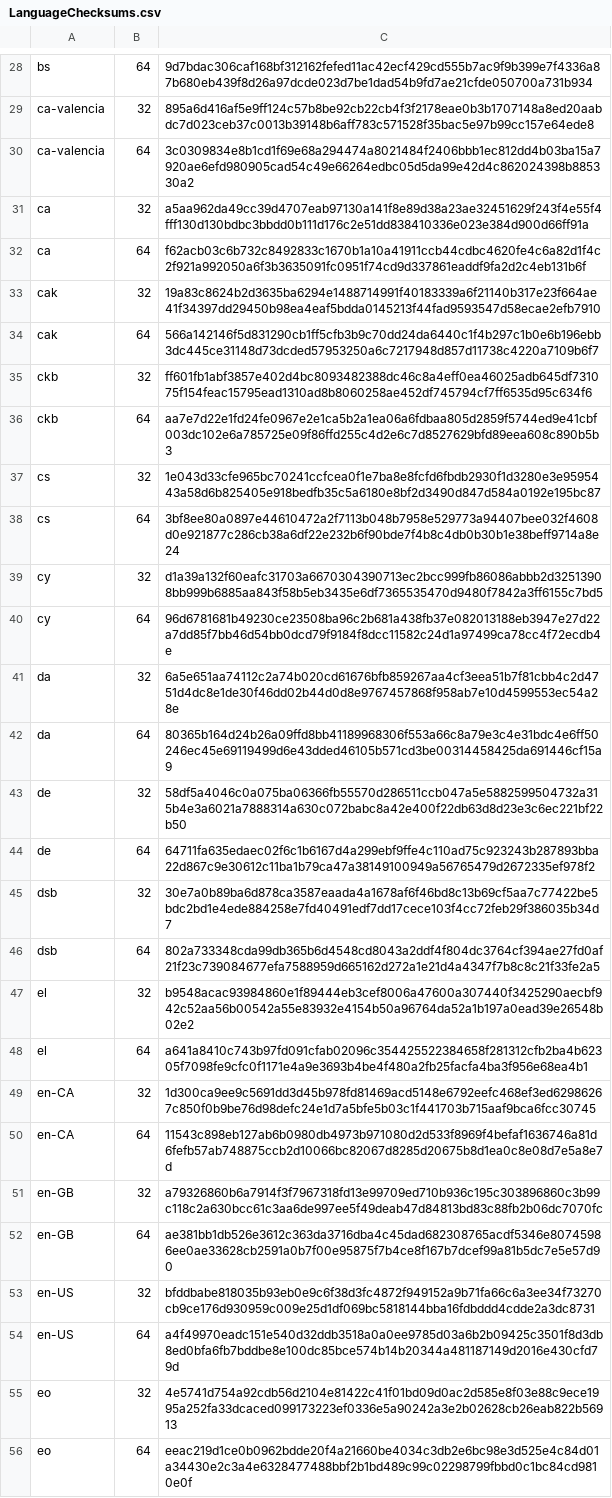
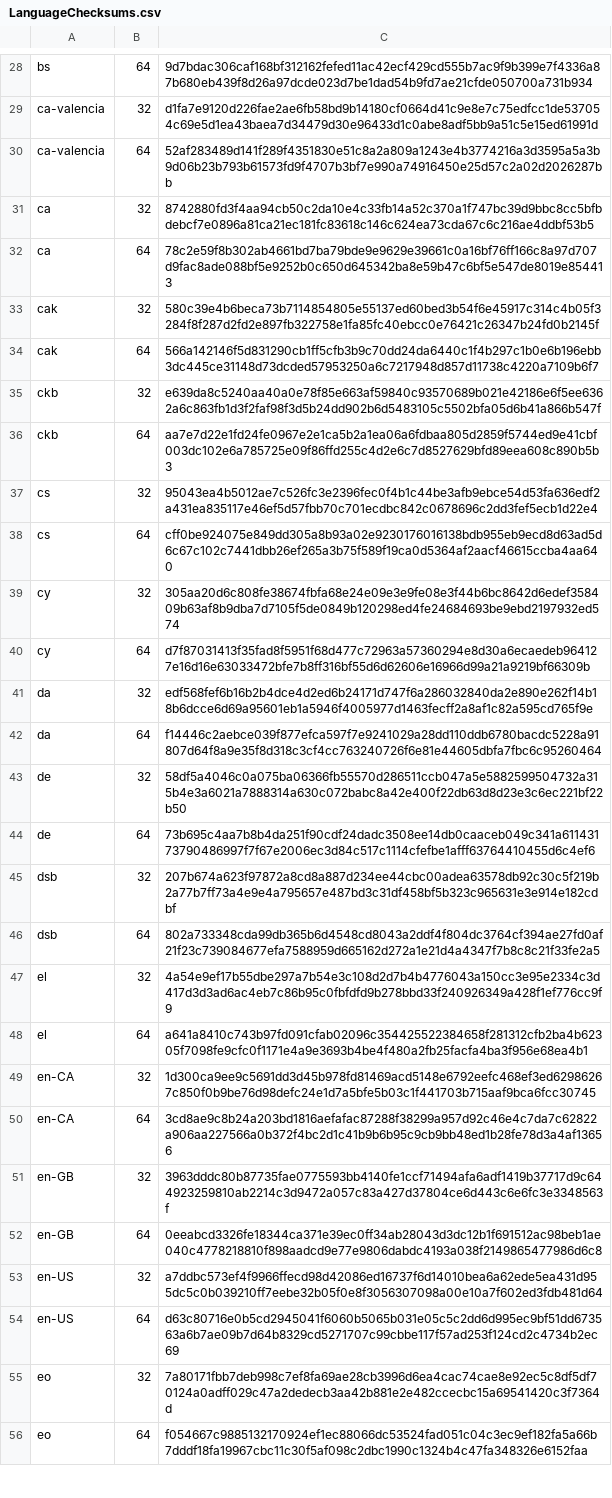
Before and after one commit to mkevenaar/chocolatey-packages, a CSV file: automatic/firefox-nightly/tools/LanguageChecksums.csv, drawn as a sheet; only a part is shown, gaps mark what is left out; the diff covers the shown part only; the diff names each change by its address in the sheet, - before the commit and + after, or states it on an @@ line.

```diff
--- a/automatic/firefox-nightly/tools/LanguageChecksums.csv
+++ b/automatic/firefox-nightly/tools/LanguageChecksums.csv
-C29: 895a6d416af5e9ff124c57b8be92cb22cb4f3f2178eae0b3b1707148a8ed20aabdc7d023ceb37c0013b39148b6aff783c571528f35bac5e97b99cc157e64ede8
+C29: d1fa7e9120d226fae2ae6fb58bd9b14180cf0664d41c9e8e7c75edfcc1de537054c69e5d1ea43baea7d34479d30e96433d1c0abe8adf5bb9a51c5e15ed61991d
-C30: 3c0309834e8b1cd1f69e68a294474a8021484f2406bbb1ec812dd4b03ba15a7920ae6efd980905cad54c49e66264edbc05d5da99e42d4c862024398b885330a2
+C30: 52af283489d141f289f4351830e51c8a2a809a1243e4b3774216a3d3595a5a3b9d06b23b793b61573fd9f4707b3bf7e990a74916450e25d57c2a02d2026287bb
-C31: a5aa962da49cc39d4707eab97130a141f8e89d38a23ae32451629f243f4e55f4fff130d130bdbc3bbdd0b111d176c2e51dd838410336e023e384d900d66ff91a
+C31: 8742880fd3f4aa94cb50c2da10e4c33fb14a52c370a1f747bc39d9bbc8cc5bfbdebcf7e0896a81ca21ec181fc83618c146c624ea73cda67c6c216ae4ddbf53b5
-C32: f62acb03c6b732c8492833c1670b1a10a41911ccb44cdbc4620fe4c6a82d1f4c2f921a992050a6f3b3635091fc0951f74cd9d337861eaddf9fa2d2c4eb131b6f
+C32: 78c2e59f8b302ab4661bd7ba79bde9e9629e39661c0a16bf76ff166c8a97d707d9fac8ade088bf5e9252b0c650d645342ba8e59b47c6bf5e547de8019e854413
-C33: 19a83c8624b2d3635ba6294e1488714991f40183339a6f21140b317e23f664ae41f34397dd29450b98ea4eaf5bdda0145213f44fad9593547d58ecae2efb7910
+C33: 580c39e4b6beca73b7114854805e55137ed60bed3b54f6e45917c314c4b05f3284f8f287d2fd2e897fb322758e1fa85fc40ebcc0e76421c26347b24fd0b2145f
-C35: ff601fb1abf3857e402d4bc8093482388dc46c8a4eff0ea46025adb645df731075f154feac15795ead1310ad8b8060258ae452df745794cf7ff6535d95c634f6
+C35: e639da8c5240aa40a0e78f85e663af59840c93570689b021e42186e6f5ee6362a6c863fb1d3f2faf98f3d5b24dd902b6d5483105c5502bfa05d6b41a866b547f
-C37: 1e043d33cfe965bc70241ccfcea0f1e7ba8e8fcfd6fbdb2930f1d3280e3e9595443a58d6b825405e918bedfb35c5a6180e8bf2d3490d847d584a0192e195bc87
+C37: 95043ea4b5012ae7c526fc3e2396fec0f4b1c44be3afb9ebce54d53fa636edf2a431ea835117e46ef5d57fbb70c701ecdbc842c0678696c2dd3fef5ecb1d22e4
-C38: 3bf8ee80a0897e44610472a2f7113b048b7958e529773a94407bee032f4608d0e921877c286cb38a6df22e232b6f90bde7f4b8c4db0b30b1e38beff9714a8e24
+C38: cff0be924075e849dd305a8b93a02e9230176016138bdb955eb9ecd8d63ad5d6c67c102c7441dbb26ef265a3b75f589f19ca0d5364af2aacf46615ccba4aa640
-C39: d1a39a132f60eafc31703a6670304390713ec2bcc999fb86086abbb2d32513908bb999b6885aa843f58b5eb3435e6df7365535470d9480f7842a3ff6155c7bd5
+C39: 305aa20d6c808fe38674fbfa68e24e09e3e9fe08e3f44b6bc8642d6edef358409b63af8b9dba7d7105f5de0849b120298ed4fe24684693be9ebd2197932ed574
-C40: 96d6781681b49230ce23508ba96c2b681a438fb37e082013188eb3947e27d22a7dd85f7bb46d54bb0dcd79f9184f8dcc11582c24d1a97499ca78cc4f72ecdb4e
+C40: d7f87031413f35fad8f5951f68d477c72963a57360294e8d30a6ecaedeb964127e16d16e63033472bfe7b8ff316bf55d6d62606e16966d99a21a9219bf66309b
-C41: 6a5e651aa74112c2a74b020cd61676bfb859267aa4cf3eea51b7f81cbb4c2d4751d4dc8e1de30f46dd02b44d0d8e9767457868f958ab7e10d4599553ec54a28e
+C41: edf568fef6b16b2b4dce4d2ed6b24171d747f6a286032840da2e890e262f14b18b6dcce6d69a95601eb1a5946f4005977d1463fecff2a8af1c82a595cd765f9e
-C42: 80365b164d24b26a09ffd8bb41189968306f553a66c8a79e3c4e31bdc4e6ff50246ec45e69119499d6e43dded46105b571cd3be00314458425da691446cf15a9
+C42: f14446c2aebce039f877efca597f7e9241029a28dd110ddb6780bacdc5228a91807d64f8a9e35f8d318c3cf4cc763240726f6e81e44605dbfa7fbc6c95260464
-C44: 64711fa635edaec02f6c1b6167d4a299ebf9ffe4c110ad75c923243b287893bba22d867c9e30612c11ba1b79ca47a38149100949a56765479d2672335ef978f2
+C44: 73b695c4aa7b8b4da251f90cdf24dadc3508ee14db0caaceb049c341a61143173790486997f7f67e2006ec3d84c517c1114cfefbe1afff63764410455d6c4ef6
-C45: 30e7a0b89ba6d878ca3587eaada4a1678af6f46bd8c13b69cf5aa7c77422be5bdc2bd1e4ede884258e7fd40491edf7dd17cece103f4cc72feb29f386035b34d7
+C45: 207b674a623f97872a8cd8a887d234ee44cbc00adea63578db92c30c5f219b2a77b7ff73a4e9e4a795657e487bd3c31df458bf5b323c965631e3e914e182cdbf
-C47: b9548acac93984860e1f89444eb3cef8006a47600a307440f3425290aecbf942c52aa56b00542a55e83932e4154b50a96764da52a1b197a0ead39e26548b02e2
+C47: 4a54e9ef17b55dbe297a7b54e3c108d2d7b4b4776043a150cc3e95e2334c3d417d3d3ad6ac4eb7c86b95c0fbfdfd9b278bbd33f240926349a428f1ef776cc9f9
-C50: 11543c898eb127ab6b0980db4973b971080d2d533f8969f4befaf1636746a81d6fefb57ab748875ccb2d10066bc82067d8285d20675b8d1ea0c8e08d7e5a8e7d
+C50: 3cd8ae9c8b24a203bd1816aefafac87288f38299a957d92c46e4c7da7c62822a906aa227566a0b372f4bc2d1c41b9b6b95c9cb9bb48ed1b28fe78d3a4af13656
-C51: a79326860b6a7914f3f7967318fd13e99709ed710b936c195c303896860c3b99c118c2a630bcc61c3aa6de997ee5f49deab47d84813bd83c88fb2b06dc7070fc
+C51: 3963dddc80b87735fae0775593bb4140fe1ccf71494afa6adf1419b37717d9c644923259810ab2214c3d9472a057c83a427d37804ce6d443c6e6fc3e3348563f
-C52: ae381bb1db526e3612c363da3716dba4c45dad682308765acdf5346e80745986ee0ae33628cb2591a0b7f00e95875f7b4ce8f167b7dcef99a81b5dc7e5e57d90
+C52: 0eeabcd3326fe18344ca371e39ec0ff34ab28043d3dc12b1f691512ac98beb1ae040c4778218810f898aadcd9e77e9806dabdc4193a038f2149865477986d6c8
-C53: bfddbabe818035b93eb0e9c6f38d3fc4872f949152a9b71fa66c6a3ee34f73270cb9ce176d930959c009e25d1df069bc5818144bba16fdbddd4cdde2a3dc8731
+C53: a7ddbc573ef4f9966ffecd98d42086ed16737f6d14010bea6a62ede5ea431d955dc5c0b039210ff7eebe32b05f0e8f3056307098a00e10a7f602ed3fdb481d64
-C54: a4f49970eadc151e540d32ddb3518a0a0ee9785d03a6b2b09425c3501f8d3db8ed0bfa6fb7bddbe8e100dc85bce574b14b20344a481187149d2016e430cfd79d
+C54: d63c80716e0b5cd2945041f6060b5065b031e05c5c2dd6d995ec9bf51dd673563a6b7ae09b7d64b8329cd5271707c99cbbe117f57ad253f124cd2c4734b2ec69
-C55: 4e5741d754a92cdb56d2104e81422c41f01bd09d0ac2d585e8f03e88c9ece1995a252fa33dcaced099173223ef0336e5a90242a3e2b02628cb26eab822b56913
+C55: 7a80171fbb7deb998c7ef8fa69ae28cb3996d6ea4cac74cae8e92ec5c8df5df70124a0adff029c47a2dedecb3aa42b881e2e482ccecbc15a69541420c3f7364d
-C56: eeac219d1ce0b0962bdde20f4a21660be4034c3db2e6bc98e3d525e4c84d01a34430e2c3a4e6328477488bbf2b1bd489c99c02298799fbbd0c1bc84cd9810e0f
+C56: f054667c9885132170924ef1ec88066dc53524fad051c04c3ec9ef182fa5a66b7dddf18fa19967cbc11c30f5af098c2dbc1990c1324b4c47fa348326e6152faa
```
Also changed, not shown: 175 edited cells elsewhere in this file, 3 other files.
